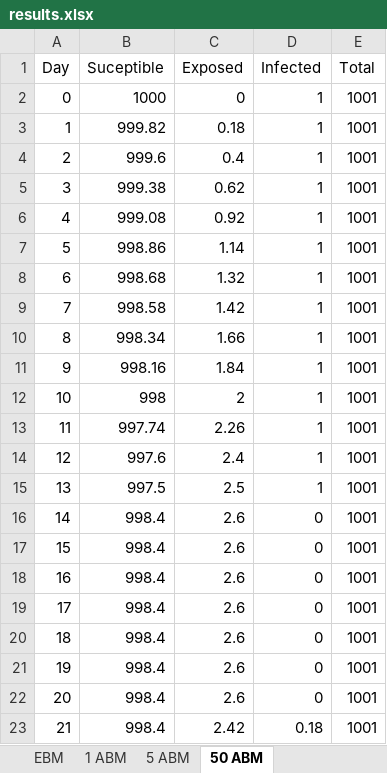
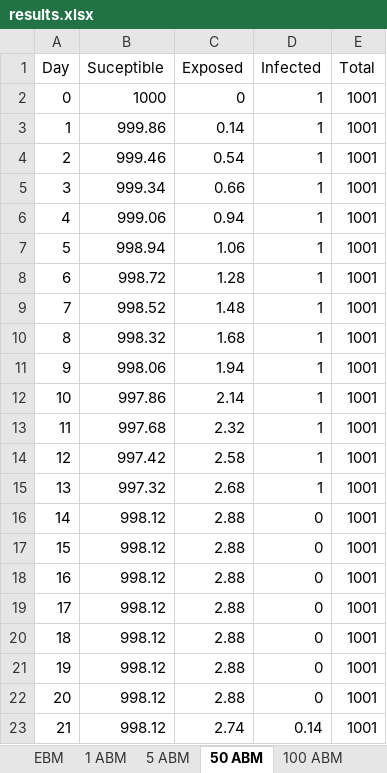
Before and after one commit to APaonessa/IDX-2, an Excel workbook: SEIR_Model/SEIR_Model/results.xlsx, sheet 50 ABM, drawn as a sheet; only a part is shown; values as stored, in another font and other column widths than the file's, no borders; charts and pictures not drawn; the diff covers the shown part only; the diff names each change by its address in the sheet, - before the commit and + after, or states it on an @@ line.

```diff
--- a/SEIR_Model/SEIR_Model/results.xlsx (sheet 50 ABM)
+++ b/SEIR_Model/SEIR_Model/results.xlsx (sheet 50 ABM)
+sheet tab: 100 ABM
-B3 (Suceptible): 999.82
+B3 (Suceptible): 999.86
-C3 (Exposed): 0.18
+C3 (Exposed): 0.14
-B4 (Suceptible): 999.6
+B4 (Suceptible): 999.46
-C4 (Exposed): 0.4
+C4 (Exposed): 0.54
-B5 (Suceptible): 999.38
+B5 (Suceptible): 999.34
-C5 (Exposed): 0.62
+C5 (Exposed): 0.66
-B6 (Suceptible): 999.08
+B6 (Suceptible): 999.06
-C6 (Exposed): 0.92
+C6 (Exposed): 0.94
-B7 (Suceptible): 998.86
+B7 (Suceptible): 998.94
-C7 (Exposed): 1.14
+C7 (Exposed): 1.06
-B8 (Suceptible): 998.68
+B8 (Suceptible): 998.72
-C8 (Exposed): 1.32
+C8 (Exposed): 1.28
-B9 (Suceptible): 998.58
+B9 (Suceptible): 998.52
-C9 (Exposed): 1.42
+C9 (Exposed): 1.48
-B10 (Suceptible): 998.34
+B10 (Suceptible): 998.32
-C10 (Exposed): 1.66
+C10 (Exposed): 1.68
-B11 (Suceptible): 998.16
+B11 (Suceptible): 998.06
-C11 (Exposed): 1.84
+C11 (Exposed): 1.94
-B12 (Suceptible): 998
+B12 (Suceptible): 997.86
-C12 (Exposed): 2
+C12 (Exposed): 2.14
-B13 (Suceptible): 997.74
+B13 (Suceptible): 997.68
-C13 (Exposed): 2.26
+C13 (Exposed): 2.32
-B14 (Suceptible): 997.6
+B14 (Suceptible): 997.42
-C14 (Exposed): 2.4
+C14 (Exposed): 2.58
-B15 (Suceptible): 997.5
+B15 (Suceptible): 997.32
-C15 (Exposed): 2.5
+C15 (Exposed): 2.68
-B16:B23 (Suceptible): 998.4
+B16:B23 (Suceptible): 998.12
-C16:C22 (Exposed): 2.6
+C16:C22 (Exposed): 2.88
-C23 (Exposed): 2.42
+C23 (Exposed): 2.74
-D23 (Infected): 0.18
+D23 (Infected): 0.14
```
Also changed, not shown: 1032 edited cells elsewhere in this sheet, sheet 1 ABM, sheet 5 ABM, other sheet tabs, charts or pictures, 18 other files.
